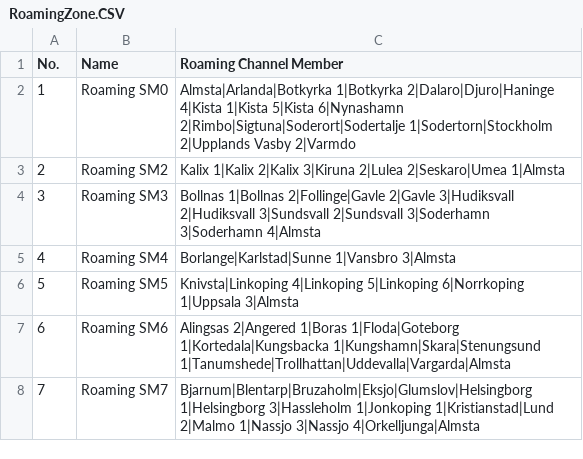
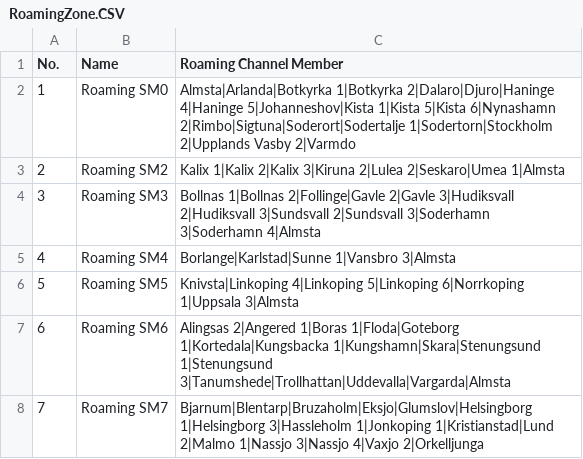
Before and after one commit to sm0rux/at-d878uv, a CSV file: RoamingZone.CSV, drawn as a sheet.

```diff
--- a/RoamingZone.CSV
+++ b/RoamingZone.CSV
@@ -1,3 +1,3 @@
 "No.","Name","Roaming Channel Member",
-"1","Roaming SM0","Almsta|Arlanda|Botkyrka 1|Botkyrka 2|Dalaro|Djuro|Haninge 4|Kista 1|Kista 5|Kista 6|Nynashamn 2|Rimbo|Sigtuna|Soderort|Sodertalje 1|Sodertorn|Stockholm 2|Upplands Vasby 2|Varmdo"
+"1","Roaming SM0","Almsta|Arlanda|Botkyrka 1|Botkyrka 2|Dalaro|Djuro|Haninge 4|Haninge 5|Johanneshov|Kista 1|Kista 5|Kista 6|Nynashamn 2|Rimbo|Sigtuna|Soderort|Sodertalje 1|Sodertorn|Stockholm 2|Upplands Vasby 2|Varmdo"
 "2","Roaming SM2","Kalix 1|Kalix 2|Kalix 3|Kiruna 2|Lulea 2|Seskaro|Umea 1|Almsta"
@@ -6,3 +6,3 @@
 "5","Roaming SM5","Knivsta|Linkoping 4|Linkoping 5|Linkoping 6|Norrkoping 1|Uppsala 3|Almsta"
-"6","Roaming SM6","Alingsas 2|Angered 1|Boras 1|Floda|Goteborg 1|Kortedala|Kungsbacka 1|Kungshamn|Skara|Stenungsund 1|Tanumshede|Trollhattan|Uddevalla|Vargarda|Almsta"
-"7","Roaming SM7","Bjarnum|Blentarp|Bruzaholm|Eksjo|Glumslov|Helsingborg 1|Helsingborg 3|Hassleholm 1|Jonkoping 1|Kristianstad|Lund 2|Malmo 1|Nassjo 3|Nassjo 4|Orkelljunga|Almsta"
+"6","Roaming SM6","Alingsas 2|Angered 1|Boras 1|Floda|Goteborg 1|Kortedala|Kungsbacka 1|Kungshamn|Skara|Stenungsund 1|Stenungsund 3|Tanumshede|Trollhattan|Uddevalla|Vargarda|Almsta"
+"7","Roaming SM7","Bjarnum|Blentarp|Bruzaholm|Eksjo|Glumslov|Helsingborg 1|Helsingborg 3|Hassleholm 1|Jonkoping 1|Kristianstad|Lund 2|Malmo 1|Nassjo 3|Nassjo 4|Vaxjo 2|Orkelljunga"
```
Also changed, not shown: Channel.CSV, RoamingChannel.CSV, 5 other files.
